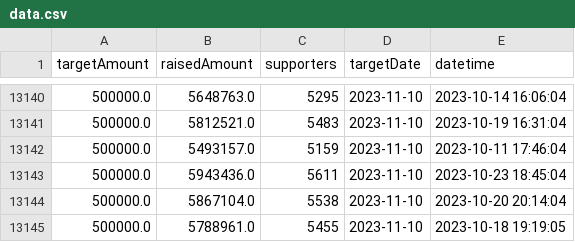
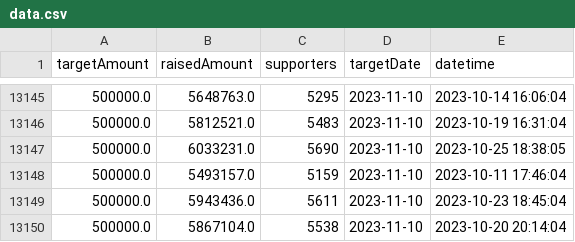
Before and after one commit to IgorNascAlves/projeto_ghanor, a CSV file: DataEng/datalake/silver/data.csv, drawn as a sheet; only a part is shown, gaps mark what is left out; the shorter side is filled out with more unchanged rows; the diff covers the shown part only; the diff names each change by its address in the sheet, - before the commit and + after, or states it on an @@ line.

```diff
--- a/DataEng/datalake/silver/data.csv
+++ b/DataEng/datalake/silver/data.csv
+row 13147: 500000.0 | 6033231.0 | 5690 | 2023-11-10 | 2023-10-25 18:38:05
```
Also changed, not shown: 5 added rows elsewhere in this file, 1 other file.
